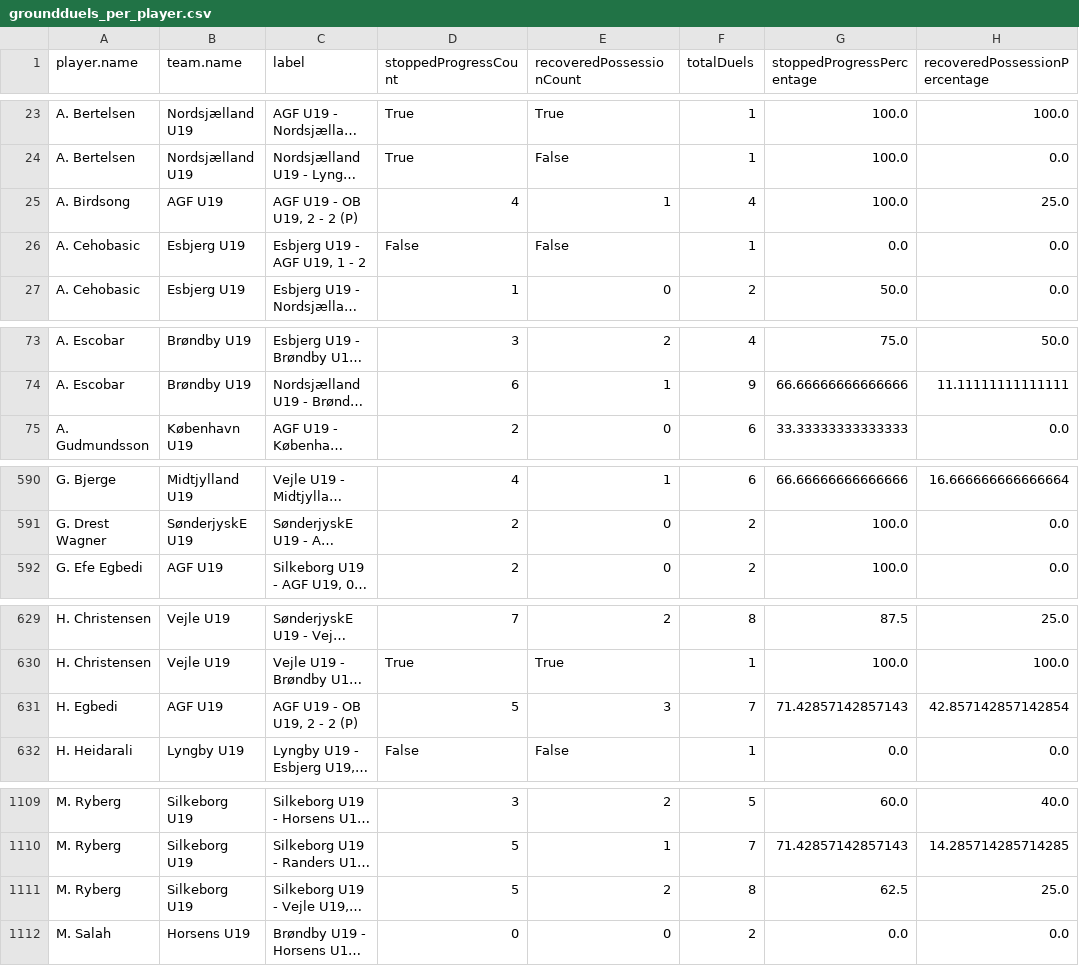
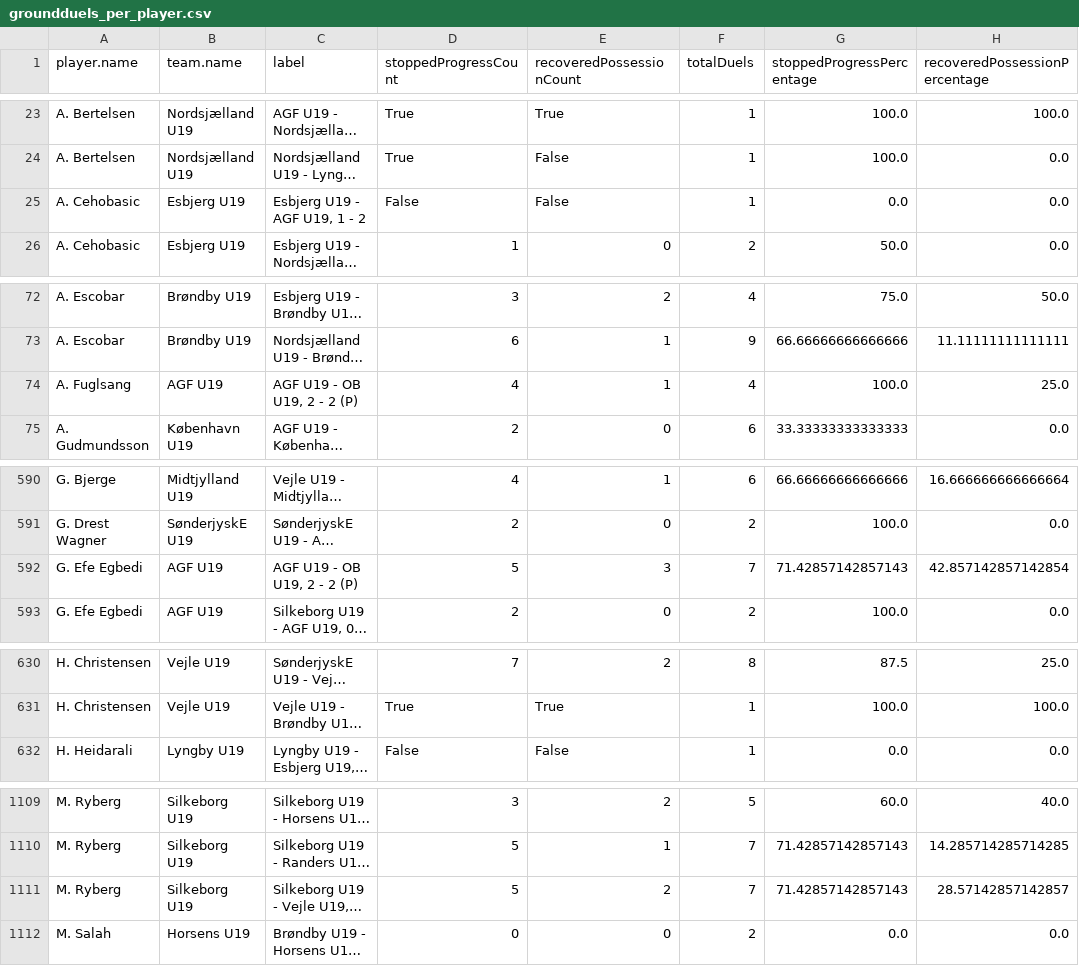
Before and after one commit to AC-Horsens/AC-Horsens-U19, a CSV file: groundduels_per_player.csv, drawn as a sheet; only a part is shown, gaps mark what is left out; long unchanged cells end in …; removed rows and columns are numbered as before the commit, all else as after; the diff covers the shown part only; the diff names each change by its address in the sheet, - before the commit and + after, or states it on an @@ line.

```diff
--- a/groundduels_per_player.csv
+++ b/groundduels_per_player.csv
-row 25: A. Birdsong | AGF U19 | AGF U19 - OB U19, 2 - 2 (P) | 4 | 1 | 4 | 100.0 | 25.0
+row 74: A. Fuglsang | AGF U19 | AGF U19 - OB U19, 2 - 2 (P) | 4 | 1 | 4 | 100.0 | 25.0
+row 592: G. Efe Egbedi | AGF U19 | AGF U19 - OB U19, 2 - 2 (P) | 5 | 3 | 7 | 71.42857142857143 | 42.857142857142854
-row 631: H. Egbedi | AGF U19 | AGF U19 - OB U19, 2 - 2 (P) | 5 | 3 | 7 | 71.42857142857143 | 42.857142857142854
-F1111 (totalDuels): 8
+F1111 (totalDuels): 7
-G1111 (stoppedProgressPercentage): 62.5
+G1111 (stoppedProgressPercentage): 71.42857142857143
-H1111 (recoveredPossessionPercentage): 25.0
+H1111 (recoveredPossessionPercentage): 28.57142857142857
```
Also changed, not shown: 5 edited cells elsewhere in this file, PPDA.csv, dangerzone_entries.csv, 6 other files.
